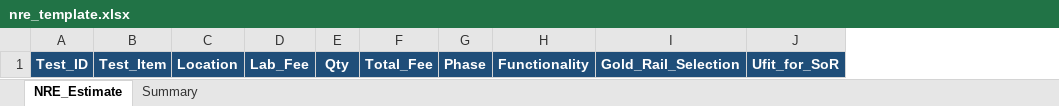
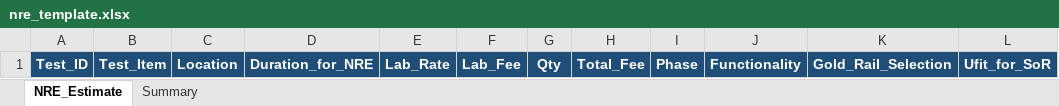
Before and after one commit to Victor-Kao/WTK_TestPlaner, an Excel workbook: templates/nre_template.xlsx, sheet NRE_Estimate, drawn as a sheet; only a part is shown; values as stored, in another font and other column widths than the file's, no borders; the diff names each change by its address in the sheet, - before the commit and + after, or states it on an @@ line.

```diff
--- a/templates/nre_template.xlsx (sheet NRE_Estimate)
+++ b/templates/nre_template.xlsx (sheet NRE_Estimate)
+column D, row 1: Duration_for_NRE
+column E, row 1: Lab_Rate
```
Also changed, not shown: 7 other files.
